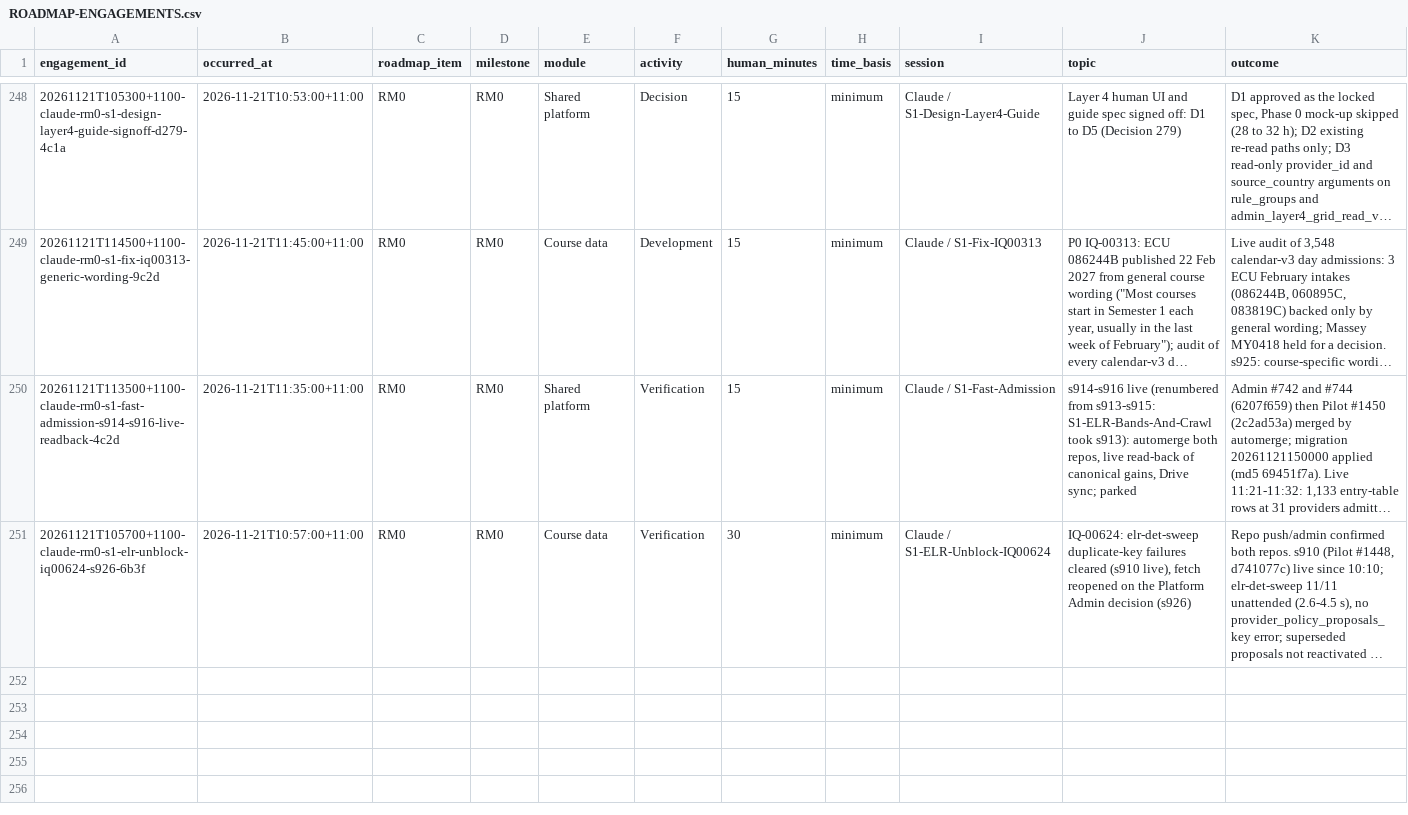
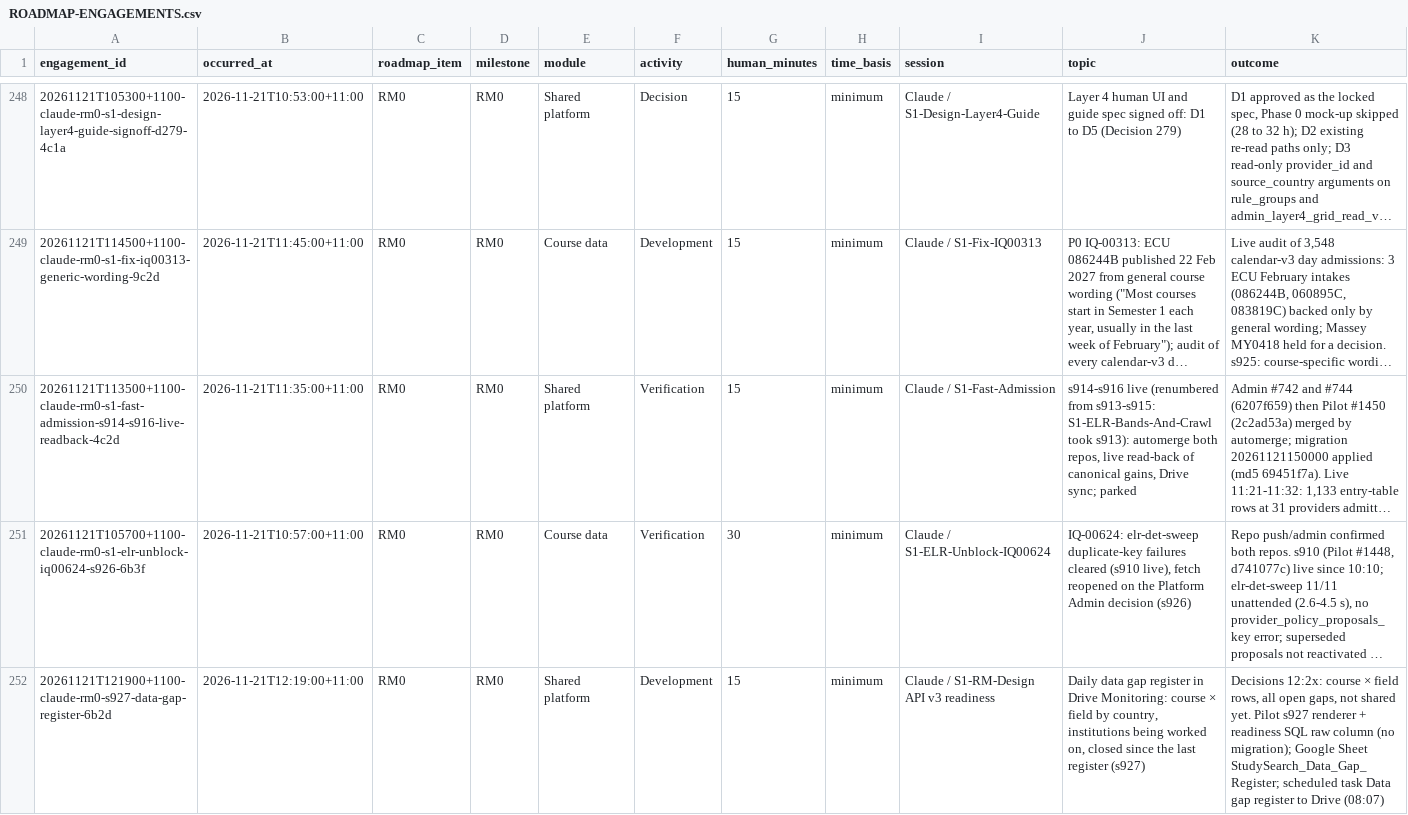
Before and after one commit to msinghbs-ai/coursefinder-admin, a CSV file: docs/Roadmap/2026-01/ROADMAP-ENGAGEMENTS.csv, drawn as a sheet; only a part is shown, gaps mark what is left out; long unchanged cells end in …; rows hold the shown columns only; the diff names each change by its address in the sheet, - before the commit and + after, or states it on an @@ line.

```diff
--- a/docs/Roadmap/2026-01/ROADMAP-ENGAGEMENTS.csv
+++ b/docs/Roadmap/2026-01/ROADMAP-ENGAGEMENTS.csv
+row 252: 20261121T121900+1100-claude-rm0-s927-data-gap-register-6b2d | 2026-11-21T12:19:00+11:00 | RM0 | RM0 | Shared platform | Development | 15 | minimum | Claude / S1-RM-Design API v3 readiness | Daily data gap register in Drive Monitoring: course × field by country, institutions being worked on, closed since the last register (s927) | Decisions 12:2x: course × field rows, all open gaps, not shared yet. Pilot s927 renderer + readiness SQL raw column (no migration); Google Sheet StudySearch_Data_Gap_Register; scheduled task Data gap register to Drive (08:07)
```
Also changed, not shown: 10 other files.
